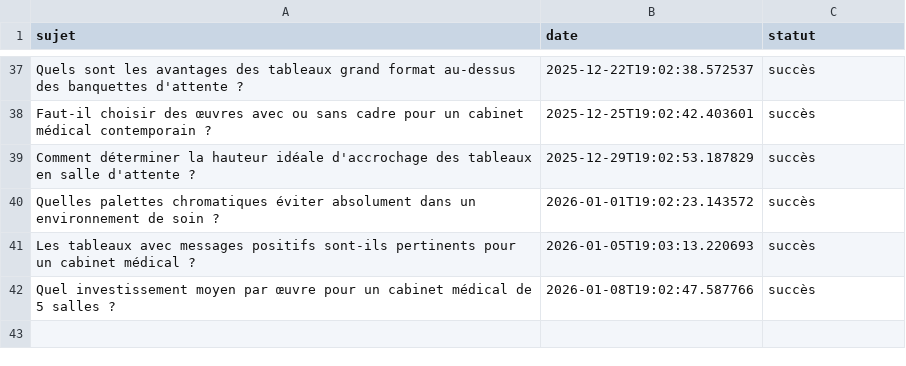
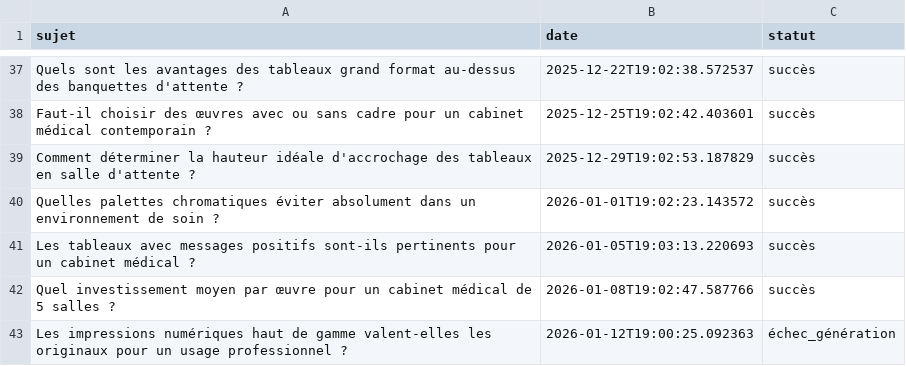
Before and after one commit to Metalosmose21/Cabinet-m-dical-2, a CSV file: sujets_traites.csv, drawn as a sheet; only a part is shown, gaps mark what is left out.

```diff
--- a/sujets_traites.csv
+++ b/sujets_traites.csv
@@ -42 +42,2 @@ Les tableaux avec messages positifs sont-ils pertinents pour un cabinet médical
 Quel investissement moyen par œuvre pour un cabinet médical de 5 salles ?,2026-01-08T19:02:47.587766,succès
+Les impressions numériques haut de gamme valent-elles les originaux pour un usage professionnel ?,2026-01-12T19:00:25.092363,échec_génération
```
